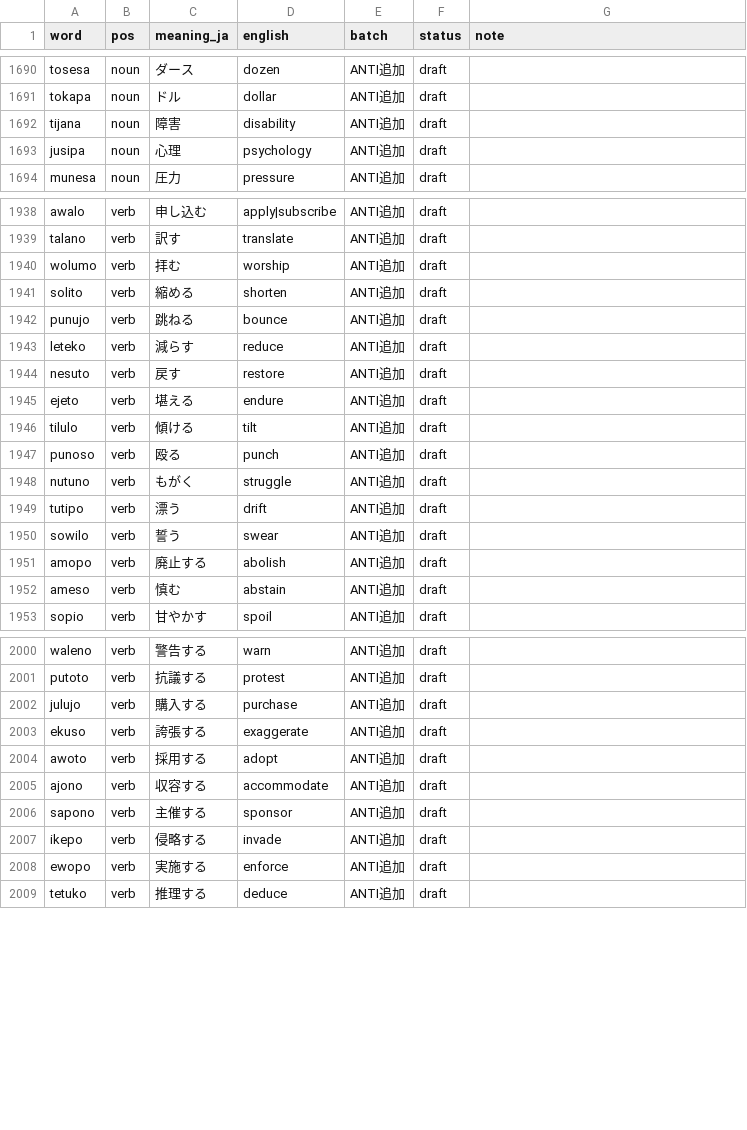
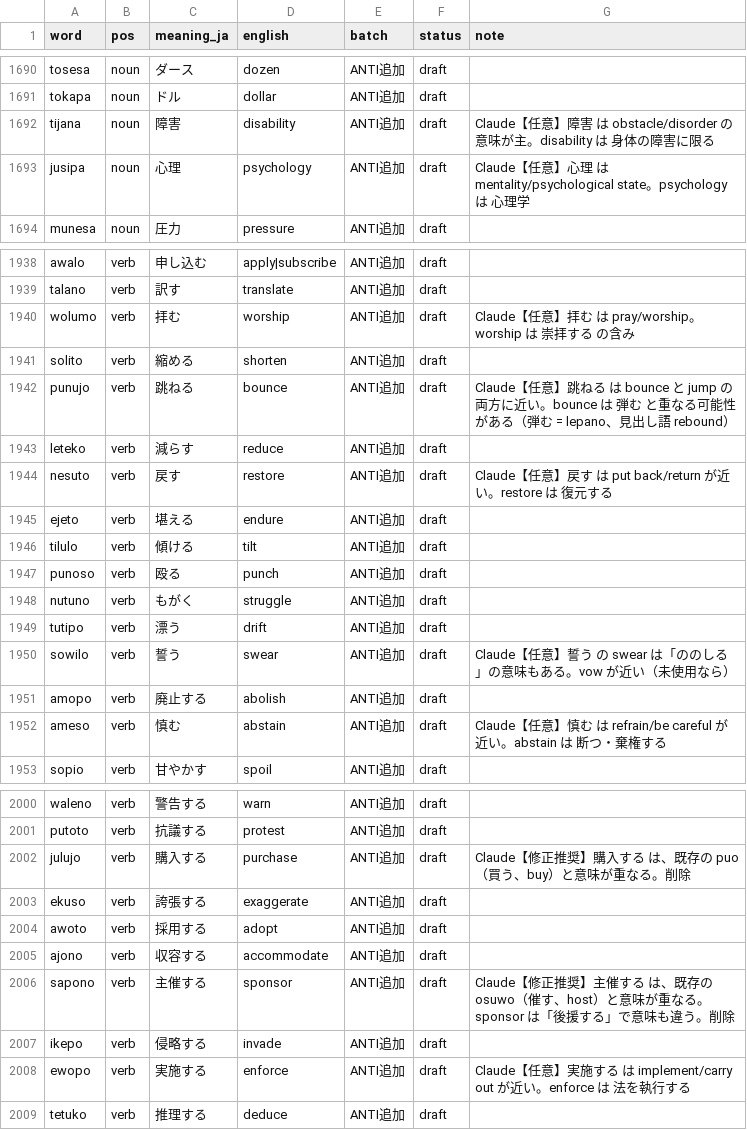
Before and after one commit to kohga1220-stack/logi, a CSV file: dictionary/word_review.csv, drawn as a sheet; only a part is shown, gaps mark what is left out; the diff covers the shown part only.

```diff
--- a/dictionary/word_review.csv
+++ b/dictionary/word_review.csv
@@ -1691,4 +1691,4 @@ tosesa,noun,ダース,dozen,ANTI追加,draft,
 tokapa,noun,ドル,dollar,ANTI追加,draft,
-tijana,noun,障害,disability,ANTI追加,draft,
-jusipa,noun,心理,psychology,ANTI追加,draft,
+tijana,noun,障害,disability,ANTI追加,draft,Claude【任意】障害 は obstacle/disorder の意味が主。disability は 身体の障害に限る
+jusipa,noun,心理,psychology,ANTI追加,draft,Claude【任意】心理 は mentality/psychological state。psychology は 心理学
 munesa,noun,圧力,pressure,ANTI追加,draft,
@@ -1939,7 +1939,7 @@ awalo,verb,申し込む,apply|subscribe,ANTI追加,draft,
 talano,verb,訳す,translate,ANTI追加,draft,
-wolumo,verb,拝む,worship,ANTI追加,draft,
+wolumo,verb,拝む,worship,ANTI追加,draft,Claude【任意】拝む は pray/worship。worship は 崇拝する の含み
 solito,verb,縮める,shorten,ANTI追加,draft,
-punujo,verb,跳ねる,bounce,ANTI追加,draft,
+punujo,verb,跳ねる,bounce,ANTI追加,draft,Claude【任意】跳ねる は bounce と jump の両方に近い。bounce は 弾む と重なる可能性がある（弾む = lepano、見出し語 rebound）
 leteko,verb,減らす,reduce,ANTI追加,draft,
-nesuto,verb,戻す,restore,ANTI追加,draft,
+nesuto,verb,戻す,restore,ANTI追加,draft,Claude【任意】戻す は put back/return が近い。restore は 復元する
 ejeto,verb,堪える,endure,ANTI追加,draft,
@@ -1949,5 +1949,5 @@ nutuno,verb,もがく,struggle,ANTI追加,draft,
 tutipo,verb,漂う,drift,ANTI追加,draft,
-sowilo,verb,誓う,swear,ANTI追加,draft,
+sowilo,verb,誓う,swear,ANTI追加,draft,Claude【任意】誓う の swear は「ののしる」の意味もある。vow が近い（未使用なら）
 amopo,verb,廃止する,abolish,ANTI追加,draft,
-ameso,verb,慎む,abstain,ANTI追加,draft,
+ameso,verb,慎む,abstain,ANTI追加,draft,Claude【任意】慎む は refrain/be careful が近い。abstain は 断つ・棄権する
 sopio,verb,甘やかす,spoil,ANTI追加,draft,
@@ -2001,3 +2001,3 @@ waleno,verb,警告する,warn,ANTI追加,draft,
 putoto,verb,抗議する,protest,ANTI追加,draft,
-julujo,verb,購入する,purchase,ANTI追加,draft,
+julujo,verb,購入する,purchase,ANTI追加,draft,Claude【修正推奨】購入する は、既存の puo（買う、buy）と意味が重なる。削除
 ekuso,verb,誇張する,exaggerate,ANTI追加,draft,
@@ -2005,5 +2005,5 @@ awoto,verb,採用する,adopt,ANTI追加,draft,
 ajono,verb,収容する,accommodate,ANTI追加,draft,
-sapono,verb,主催する,sponsor,ANTI追加,draft,
+sapono,verb,主催する,sponsor,ANTI追加,draft,Claude【修正推奨】主催する は、既存の osuwo（催す、host）と意味が重なる。sponsor は「後援する」で意味も違う。削除
 ikepo,verb,侵略する,invade,ANTI追加,draft,
-ewopo,verb,実施する,enforce,ANTI追加,draft,
+ewopo,verb,実施する,enforce,ANTI追加,draft,Claude【任意】実施する は implement/carry out が近い。enforce は 法を執行する
 tetuko,verb,推理する,deduce,ANTI追加,draft,
```
Also changed, not shown: 30 edited cells elsewhere in this file, 1 other file.
